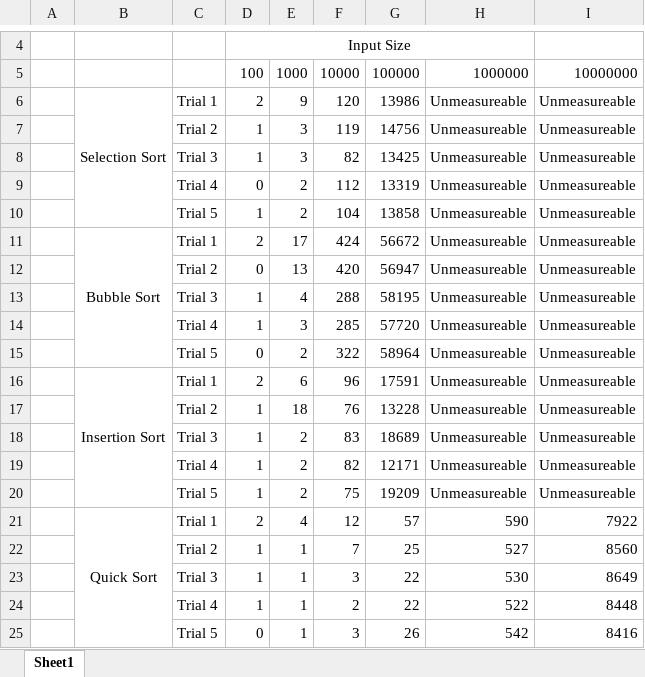
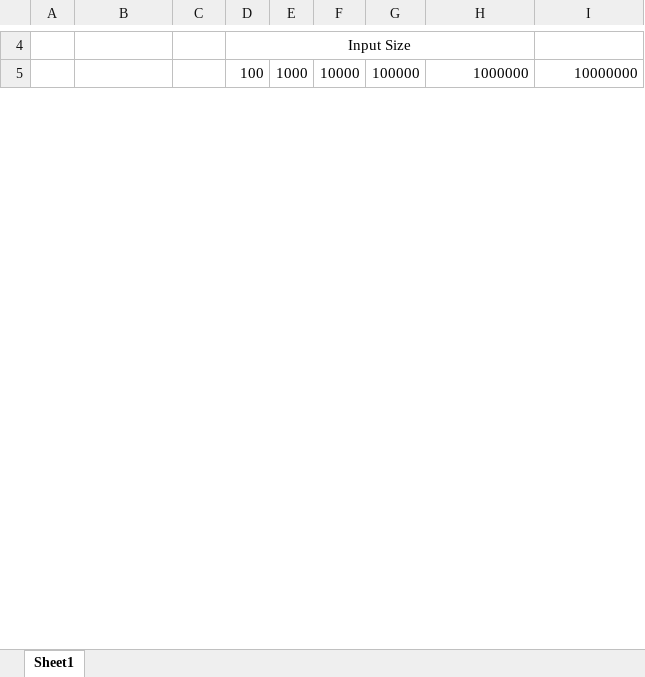
Before and after one commit to Aashishkebab/Sorting-Simulator, an Excel workbook: Time Analysis.xlsx, sheet Sheet1, drawn as a sheet; only a part is shown, gaps mark what is left out; values as stored, in another font and other column widths than the file's, no borders; removed rows and columns are numbered as before the commit, all else as after; the diff covers the shown part only; the diff names each change by its address in the sheet, - before the commit and + after, or states it on an @@ line.

Commit message:
Clear old data from remaining cells

```diff
--- a/Time Analysis.xlsx (sheet Sheet1)
+++ b/Time Analysis.xlsx (sheet Sheet1)
-row 6:  | Selection Sort | Trial 1 | 2 | 9 | 120 | 13986 | Unmeasureable | Unmeasureable
-row 7:  |  | Trial 2 | 1 | 3 | 119 | 14756 | Unmeasureable | Unmeasureable
-row 8:  |  | Trial 3 | 1 | 3 | 82 | 13425 | Unmeasureable | Unmeasureable
-row 9:  |  | Trial 4 | 0 | 2 | 112 | 13319 | Unmeasureable | Unmeasureable
-row 10:  |  | Trial 5 | 1 | 2 | 104 | 13858 | Unmeasureable | Unmeasureable
-row 11:  | Bubble Sort | Trial 1 | 2 | 17 | 424 | 56672 | Unmeasureable | Unmeasureable
-row 12:  |  | Trial 2 | 0 | 13 | 420 | 56947 | Unmeasureable | Unmeasureable
-row 13:  |  | Trial 3 | 1 | 4 | 288 | 58195 | Unmeasureable | Unmeasureable
-row 14:  |  | Trial 4 | 1 | 3 | 285 | 57720 | Unmeasureable | Unmeasureable
-row 15:  |  | Trial 5 | 0 | 2 | 322 | 58964 | Unmeasureable | Unmeasureable
-row 16:  | Insertion Sort | Trial 1 | 2 | 6 | 96 | 17591 | Unmeasureable | Unmeasureable
-row 17:  |  | Trial 2 | 1 | 18 | 76 | 13228 | Unmeasureable | Unmeasureable
-row 18:  |  | Trial 3 | 1 | 2 | 83 | 18689 | Unmeasureable | Unmeasureable
-row 19:  |  | Trial 4 | 1 | 2 | 82 | 12171 | Unmeasureable | Unmeasureable
-row 20:  |  | Trial 5 | 1 | 2 | 75 | 19209 | Unmeasureable | Unmeasureable
-row 21:  | Quick Sort | Trial 1 | 2 | 4 | 12 | 57 | 590 | 7922
-row 22:  |  | Trial 2 | 1 | 1 | 7 | 25 | 527 | 8560
-row 23:  |  | Trial 3 | 1 | 1 | 3 | 22 | 530 | 8649
-row 24:  |  | Trial 4 | 1 | 1 | 2 | 22 | 522 | 8448
-row 25:  |  | Trial 5 | 0 | 1 | 3 | 26 | 542 | 8416
```
Also changed, not shown: 60 added rows and 40 removed rows elsewhere in this sheet.
